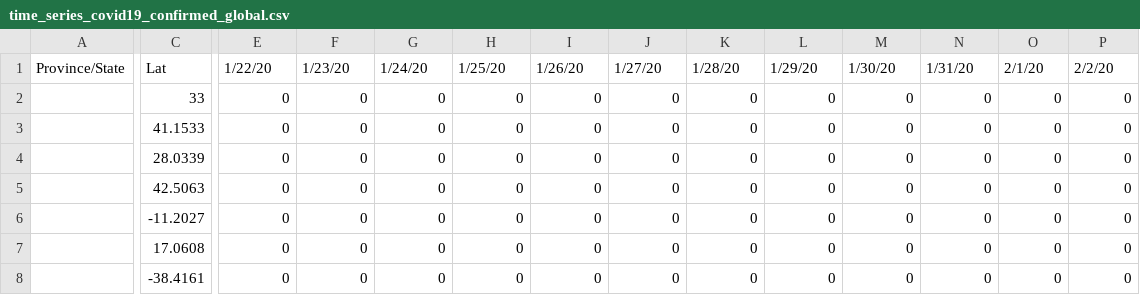
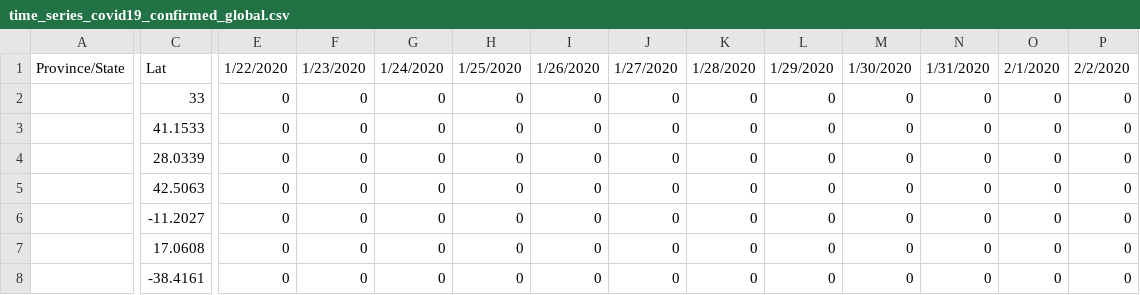
Before and after one commit to mekkirachedine/coronavirus-2020-master, a CSV file: COVID-19/csse_covid_19_data/csse_covid_19_time_series/time_series_covid19_confirmed_global.csv, drawn as a sheet; only a part is shown, gaps mark what is left out; the diff covers the shown part only; the diff names each change by its address in the sheet, - before the commit and + after, or states it on an @@ line.

Commit message:
data collection done

```diff
--- a/COVID-19/csse_covid_19_data/csse_covid_19_time_series/time_series_covid19_confirmed_global.csv
+++ b/COVID-19/csse_covid_19_data/csse_covid_19_time_series/time_series_covid19_confirmed_global.csv
-E1: 1/22/20
+E1: 1/22/2020
-F1: 1/23/20
+F1: 1/23/2020
-G1: 1/24/20
+G1: 1/24/2020
-H1: 1/25/20
+H1: 1/25/2020
-I1: 1/26/20
+I1: 1/26/2020
-J1: 1/27/20
+J1: 1/27/2020
-K1: 1/28/20
+K1: 1/28/2020
-L1: 1/29/20
+L1: 1/29/2020
-M1: 1/30/20
+M1: 1/30/2020
-N1: 1/31/20
+N1: 1/31/2020
-O1: 2/1/20
+O1: 2/1/2020
-P1: 2/2/20
+P1: 2/2/2020
```
Also changed, not shown: 107 edited cells elsewhere in this file, COVID-19/csse_covid_19_data/csse_covid_19_time_series/time_series_covid19_deaths_global.csv, COVID-19/csse_covid_19_data/csse_covid_19_time_series/time_series_covid19_recovered_global.csv, 8 other files.
